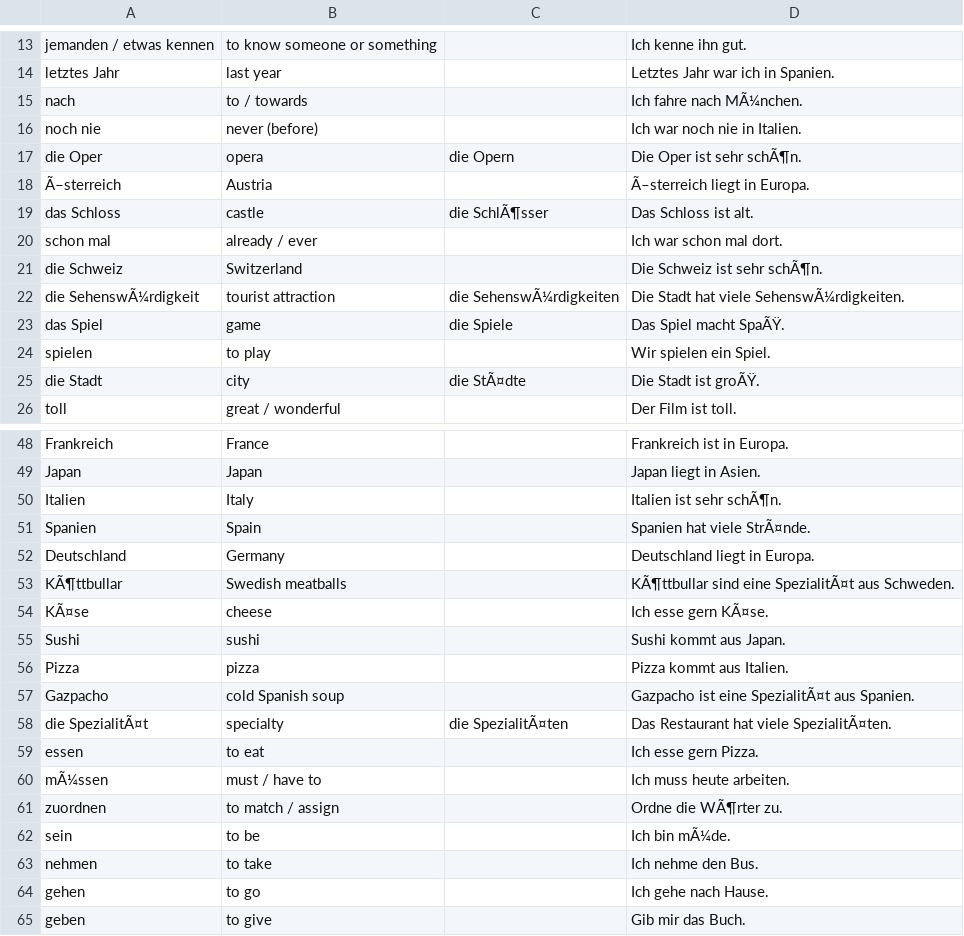
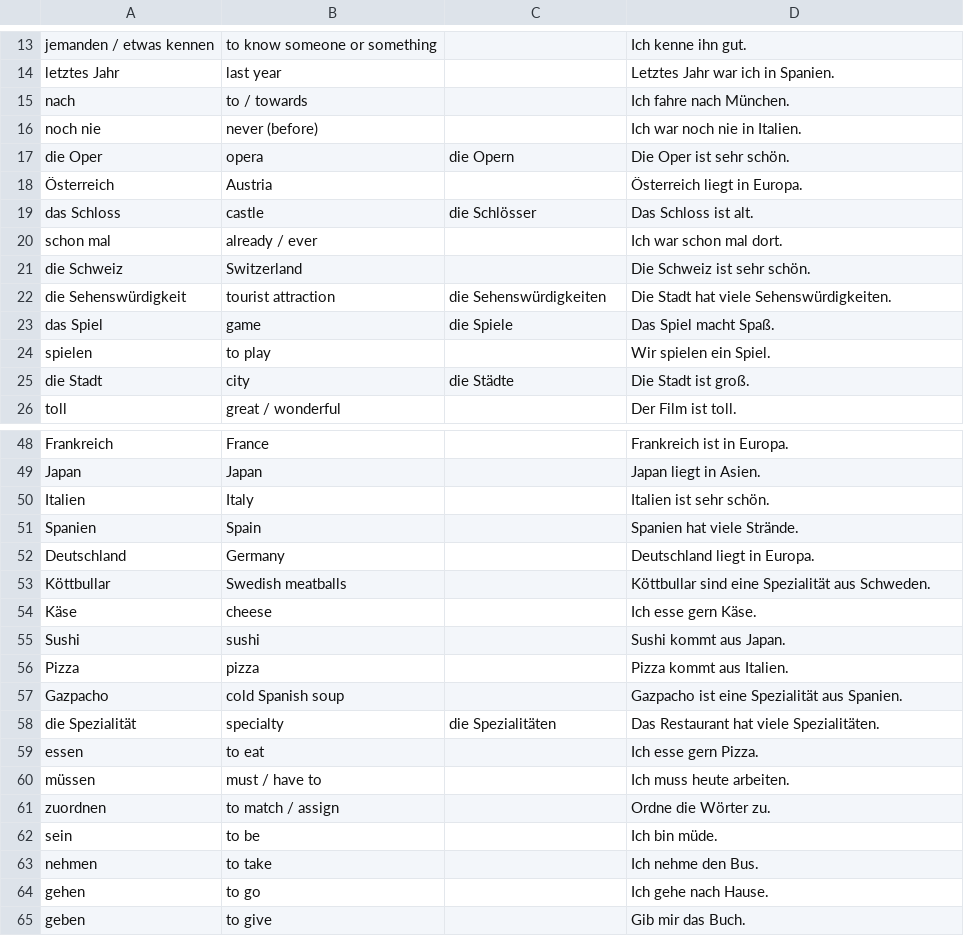
Before and after one commit to Farhad937/german-vocab-app, a CSV file: vocab.csv, drawn as a sheet; only a part is shown, gaps mark what is left out; the diff covers the shown part only.

Commit message:
Update vocab.csv

```diff
--- a/vocab.csv
+++ b/vocab.csv
@@ -15 +15 @@ letztes Jahr;last year;;Letztes Jahr war ich in Spanien.
-nach;to / towards;;Ich fahre nach MÃ¼nchen.	
+nach;to / towards;;Ich fahre nach München.
@@ -17,3 +17,3 @@ noch nie;never (before);;Ich war noch nie in Italien.
-die Oper;opera;die Opern;Die Oper ist sehr schÃ¶n.	
-Ã–sterreich;Austria;;Ã–sterreich liegt in Europa.	
-das Schloss;castle;die SchlÃ¶sser;Das Schloss ist alt.	
+die Oper;opera;die Opern;Die Oper ist sehr schön.
+Österreich;Austria;;Österreich liegt in Europa.
+das Schloss;castle;die Schlösser;Das Schloss ist alt.
@@ -21,3 +21,3 @@ schon mal;already / ever;;Ich war schon mal dort.
-die Schweiz;Switzerland;;Die Schweiz ist sehr schÃ¶n.	
-die SehenswÃ¼rdigkeit;tourist attraction;die SehenswÃ¼rdigkeiten;Die Stadt hat viele SehenswÃ¼rdigkeiten.	
-das Spiel;game;die Spiele;Das Spiel macht SpaÃŸ.	
+die Schweiz;Switzerland;;Die Schweiz ist sehr schön.
+die Sehenswürdigkeit;tourist attraction;die Sehenswürdigkeiten;Die Stadt hat viele Sehenswürdigkeiten.
+das Spiel;game;die Spiele;Das Spiel macht Spaß.
@@ -25 +25 @@ spielen;to play;;Wir spielen ein Spiel.
-die Stadt;city;die StÃ¤dte;Die Stadt ist groÃŸ.	
+die Stadt;city;die Städte;Die Stadt ist groß.
@@ -50,2 +50,2 @@ Japan;Japan;;Japan liegt in Asien.
-Italien;Italy;;Italien ist sehr schÃ¶n.	
-Spanien;Spain;;Spanien hat viele StrÃ¤nde.	
+Italien;Italy;;Italien ist sehr schön.
+Spanien;Spain;;Spanien hat viele Strände.
@@ -53,2 +53,2 @@ Deutschland;Germany;;Deutschland liegt in Europa.
-KÃ¶ttbullar;Swedish meatballs;;KÃ¶ttbullar sind eine SpezialitÃ¤t aus Schweden.	
-KÃ¤se;cheese;;Ich esse gern KÃ¤se.	
+Köttbullar;Swedish meatballs;;Köttbullar sind eine Spezialität aus Schweden.
+Käse;cheese;;Ich esse gern Käse.
@@ -57,2 +57,2 @@ Pizza;pizza;;Pizza kommt aus Italien.
-Gazpacho;cold Spanish soup;;Gazpacho ist eine SpezialitÃ¤t aus Spanien.	
-die SpezialitÃ¤t;specialty;die SpezialitÃ¤ten;Das Restaurant hat viele SpezialitÃ¤ten.	
+Gazpacho;cold Spanish soup;;Gazpacho ist eine Spezialität aus Spanien.
+die Spezialität;specialty;die Spezialitäten;Das Restaurant hat viele Spezialitäten.
@@ -60,3 +60,3 @@ essen;to eat;;Ich esse gern Pizza.
-mÃ¼ssen;must / have to;;Ich muss heute arbeiten.	
-zuordnen;to match / assign;;Ordne die WÃ¶rter zu.	
-sein;to be;;Ich bin mÃ¼de.	
+müssen;must / have to;;Ich muss heute arbeiten.
+zuordnen;to match / assign;;Ordne die Wörter zu.
+sein;to be;;Ich bin müde.
```
Also changed, not shown: 23 edited cells elsewhere in this file.
